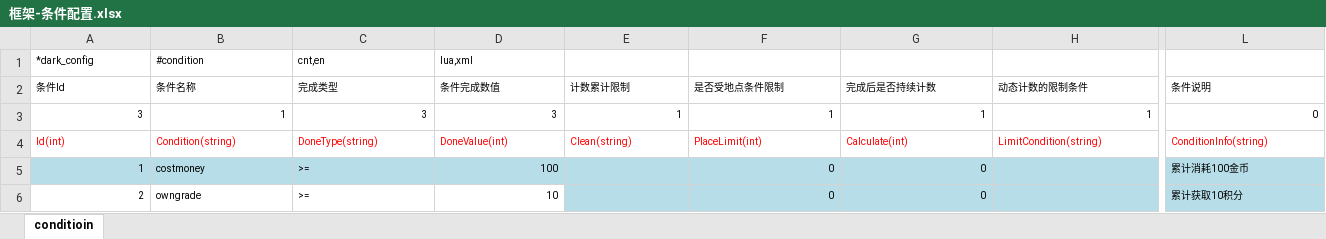
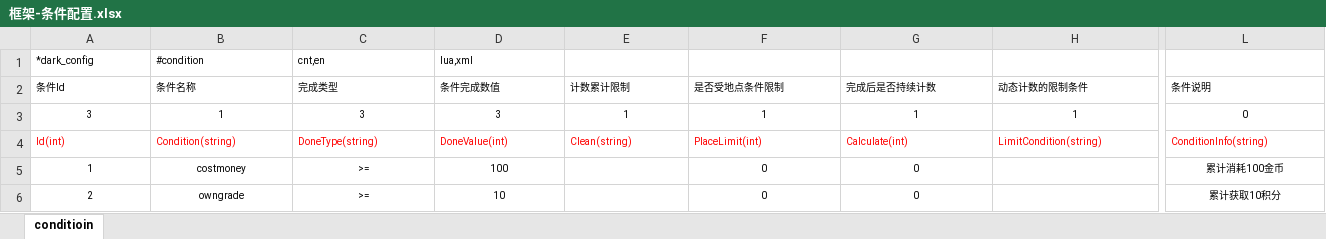
Before and after one commit to lori227/Fighter, an Excel workbook: Resource/excel/框架-条件配置.xlsx, sheet conditioin, drawn as a sheet; only a part is shown, gaps mark what is left out; values as stored, in another font and other column widths than the file's, no borders; conditional formats not drawn; the diff covers the shown part only; the diff names each change by its address in the sheet, - before the commit and + after, or states it on an @@ line.

```diff
--- a/Resource/excel/框架-条件配置.xlsx (sheet conditioin)
+++ b/Resource/excel/框架-条件配置.xlsx (sheet conditioin)
-A3:H3 alignment: right
+A3:H3 alignment: center
-L3 alignment: right
+L3 alignment: center
-A5:L5 fill: #B7DEE8
+A5:L5 fill: none
-A5:A6 alignment: right
+A5:A6 alignment: center
-B5:C6 alignment: left
+B5:C6 alignment: center
-D5:D6 alignment: right
+D5:D6 alignment: center
-F5:G6 alignment: right
+F5:G6 alignment: center
-L5:L6 alignment: left
+L5:L6 alignment: center
-E6:L6 fill: #B7DEE8
+E6:L6 fill: none
```
Also changed, not shown: cell formats elsewhere in this sheet, Resource/excel/商城-商品配置.xlsx, Resource/excel/玩家-成就系统.xlsx, 6 other files.
